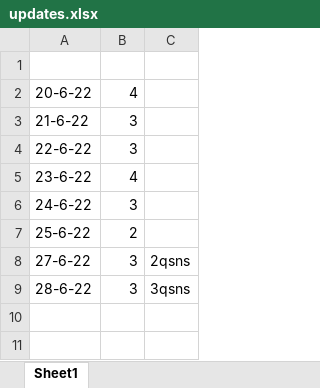
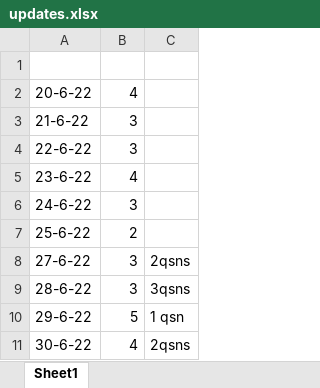
Before and after one commit to Jaskaran1708/holidays_work, an Excel workbook: updates.xlsx, sheet Sheet1, drawn as a sheet; values as stored, in another font and other column widths than the file's, no borders; the diff names each change by its address in the sheet, - before the commit and + after, or states it on an @@ line.

Commit message:
updates

```diff
--- a/updates.xlsx (sheet Sheet1)
+++ b/updates.xlsx (sheet Sheet1)
+row 10: 29-6-22 | 5 | 1 qsn
+row 11: 30-6-22 | 4 | 2qsns
```
